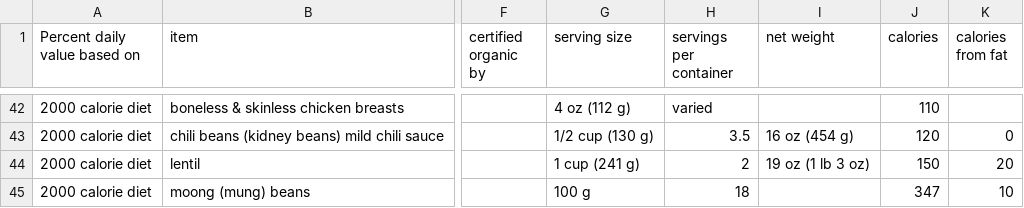
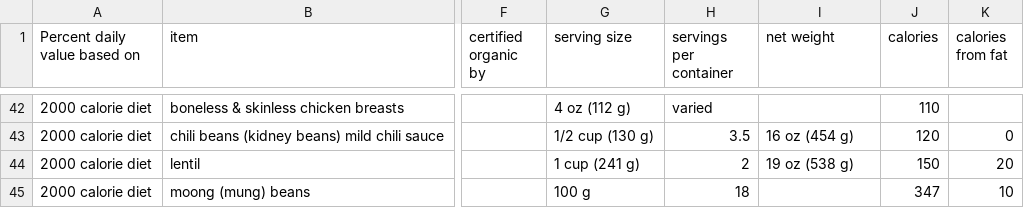
Before and after one commit to Shail-Shouryya/data, a CSV file: nutritionFacts.csv, drawn as a sheet; only a part is shown, gaps mark what is left out; the diff names each change by its address in the sheet, - before the commit and + after, or states it on an @@ line.

Commit message:
changes secondary weight → grams (chili beans (kidney beans) mild chili sauce)

```diff
--- a/nutritionFacts.csv
+++ b/nutritionFacts.csv
-I44 (net weight): 19 oz (1 lb 3 oz)
+I44 (net weight): 19 oz (538 g)
```
